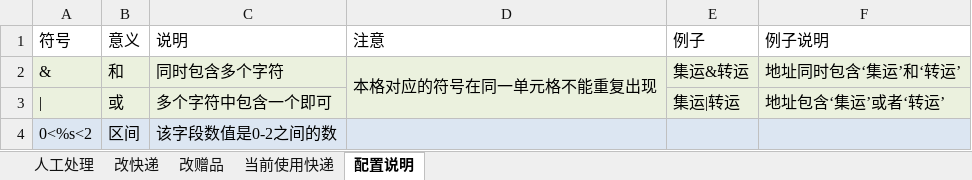
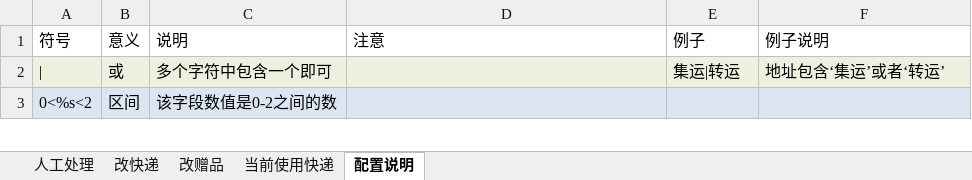
Before and after one commit to abc123mmc/untitled1, an Excel workbook: 自动审核执行文件/快递配置.xlsx, sheet 配置说明, drawn as a sheet; only a part is shown; values as stored, in another font and other column widths than the file's, no borders; the diff names each change by its address in the sheet, - before the commit and + after, or states it on an @@ line.

```diff
--- a/自动审核执行文件/快递配置.xlsx (sheet 配置说明)
+++ b/自动审核执行文件/快递配置.xlsx (sheet 配置说明)
-row 2: & | 和 | 同时包含多个字符 | 本格对应的符号在同一单元格不能重复出现 | 集运&转运 | 地址同时包含‘集运’和‘转运’
```
Also changed, not shown: sheet 改快递, sheet 改赠品, sheet 人工处理, sheet 当前使用快递, 9 other files.
